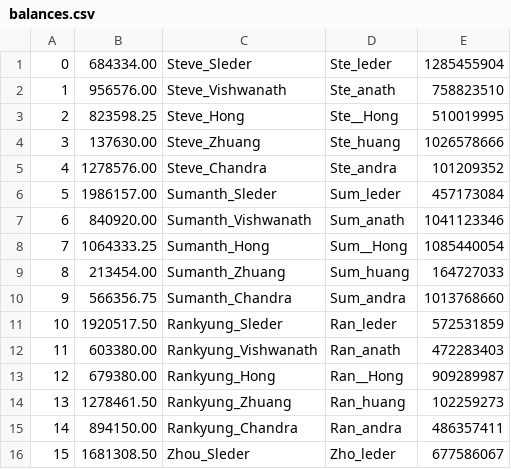
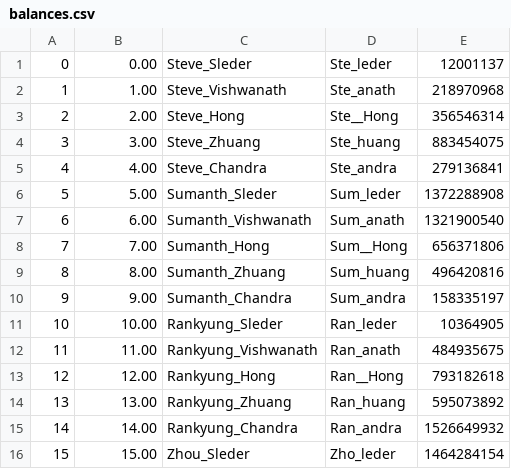
Before and after one commit to folti002/CSCI4061Project4, a CSV file: output/balances.csv, drawn as a sheet; only a part is shown; the diff covers the shown part only.

```diff
--- a/output/balances.csv
+++ b/output/balances.csv
@@ -1,16 +1,16 @@
-0,684334.00,Steve_Sleder,Ste_leder,1285455904
-1,956576.00,Steve_Vishwanath,Ste_anath,758823510
-2,823598.25,Steve_Hong,Ste__Hong,510019995
-3,137630.00,Steve_Zhuang,Ste_huang,1026578666
-4,1278576.00,Steve_Chandra,Ste_andra,101209352
-5,1986157.00,Sumanth_Sleder,Sum_leder,457173084
-6,840920.00,Sumanth_Vishwanath,Sum_anath,1041123346
-7,1064333.25,Sumanth_Hong,Sum__Hong,1085440054
-8,213454.00,Sumanth_Zhuang,Sum_huang,164727033
-9,566356.75,Sumanth_Chandra,Sum_andra,1013768660
-10,1920517.50,Rankyung_Sleder,Ran_leder,572531859
-11,603380.00,Rankyung_Vishwanath,Ran_anath,472283403
-12,679380.00,Rankyung_Hong,Ran__Hong,909289987
-13,1278461.50,Rankyung_Zhuang,Ran_huang,102259273
-14,894150.00,Rankyung_Chandra,Ran_andra,486357411
-15,1681308.50,Zhou_Sleder,Zho_leder,677586067
+0,0.00,Steve_Sleder,Ste_leder,12001137
+1,1.00,Steve_Vishwanath,Ste_anath,218970968
+2,2.00,Steve_Hong,Ste__Hong,356546314
+3,3.00,Steve_Zhuang,Ste_huang,883454075
+4,4.00,Steve_Chandra,Ste_andra,279136841
+5,5.00,Sumanth_Sleder,Sum_leder,1372288908
+6,6.00,Sumanth_Vishwanath,Sum_anath,1321900540
+7,7.00,Sumanth_Hong,Sum__Hong,656371806
+8,8.00,Sumanth_Zhuang,Sum_huang,496420816
+9,9.00,Sumanth_Chandra,Sum_andra,158335197
+10,10.00,Rankyung_Sleder,Ran_leder,10364905
+11,11.00,Rankyung_Vishwanath,Ran_anath,484935675
+12,12.00,Rankyung_Hong,Ran__Hong,793182618
+13,13.00,Rankyung_Zhuang,Ran_huang,595073892
+14,14.00,Rankyung_Chandra,Ran_andra,1526649932
+15,15.00,Zhou_Sleder,Zho_leder,1464284154
```
Also changed, not shown: 18 edited cells elsewhere in this file, 9 other files.
